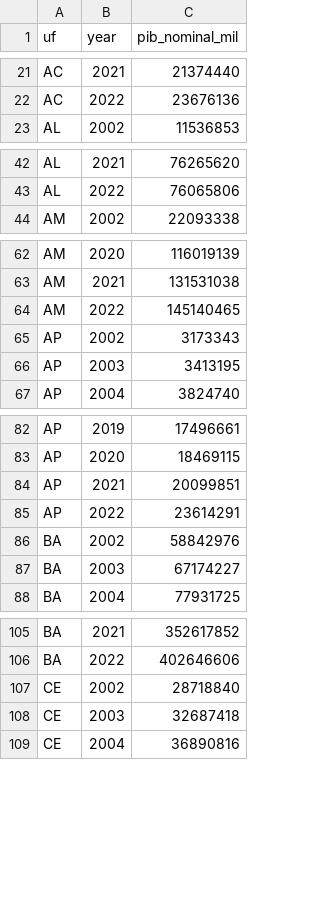
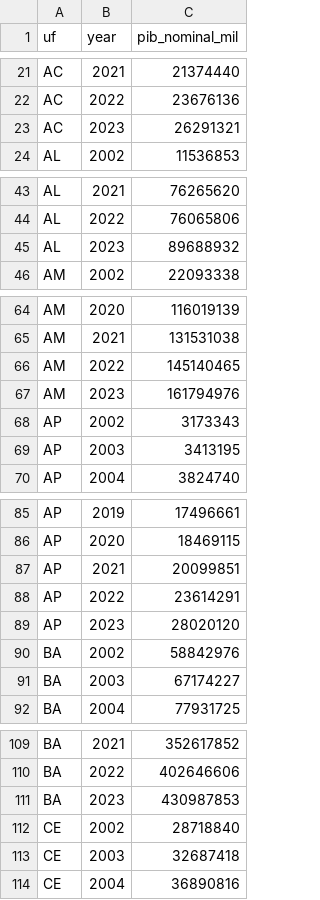
Before and after one commit to pedrobolt/tcc-fiscal-estados-brasileiros, a CSV file: data/processed/pib_estados.csv, drawn as a sheet; only a part is shown, gaps mark what is left out; the diff covers the shown part only; the diff names each change by its address in the sheet, - before the commit and + after, or states it on an @@ line.

```diff
--- a/data/processed/pib_estados.csv
+++ b/data/processed/pib_estados.csv
+row 23: AC | 2023 | 26291321
+row 45: AL | 2023 | 89688932
+row 67: AM | 2023 | 161794976
+row 89: AP | 2023 | 28020120
+row 111: BA | 2023 | 430987853
```
Also changed, not shown: 22 added rows elsewhere in this file, data/processed/panel_final_v5.csv, output/panel_final_v5.csv, 3 other files.
